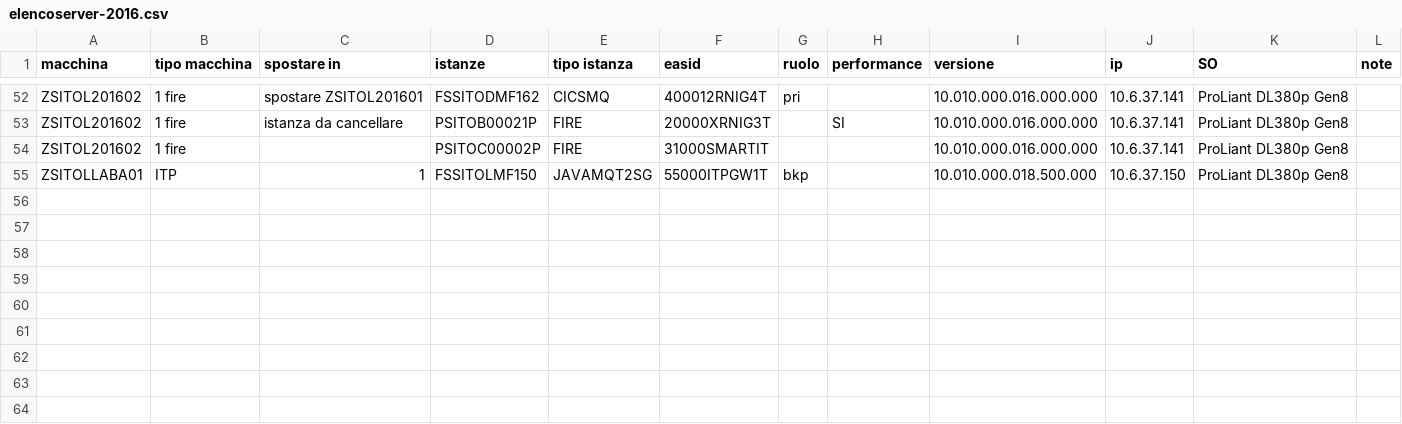
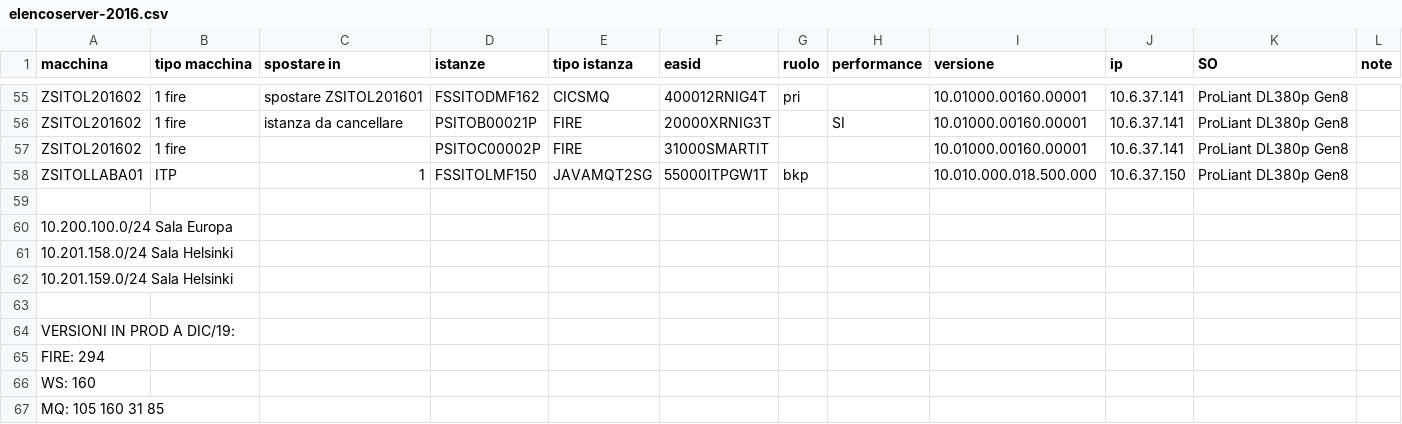
Before and after one commit to disanben/migrazioni_sia, a CSV file: csv/ext/orig/elencoserver-2016.csv, drawn as a sheet; only a part is shown, gaps mark what is left out; addresses are those after the commit; the diff covers the shown part only; the diff names each change by its address in the sheet, - before the commit and + after, or states it on an @@ line.

```diff
--- a/csv/ext/orig/elencoserver-2016.csv
+++ b/csv/ext/orig/elencoserver-2016.csv
-I55:I57 (versione): 10.010.000.016.000.000
+I55:I57 (versione): 10.01000.00160.00001
+row 59: (empty)
+row 60: 10.200.100.0/24 Sala Europa
+row 61: 10.201.158.0/24 Sala Helsinki
+row 62: 10.201.159.0/24 Sala Helsinki
+row 63: (empty)
+row 64: VERSIONI IN PROD A DIC/19:
+row 65: FIRE: 294
+row 66: WS: 160
+row 67: MQ: 105 160 31 85
```
Also changed, not shown: 3 added rows and 38 edited cells elsewhere in this file, csv/ext/orig/elencoserver-listafinale.csv, 3 other files.
